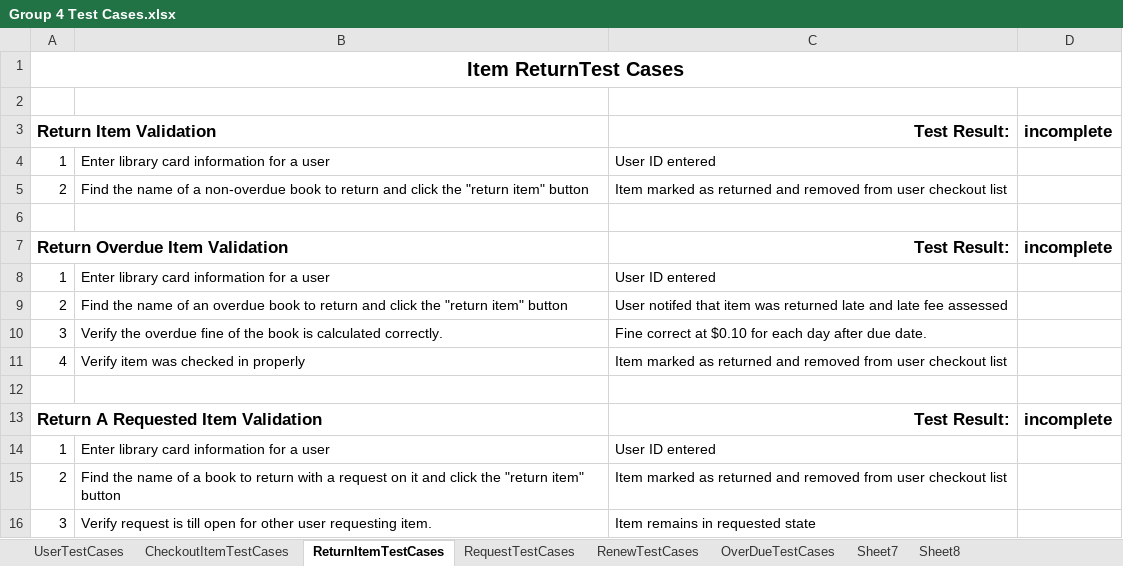
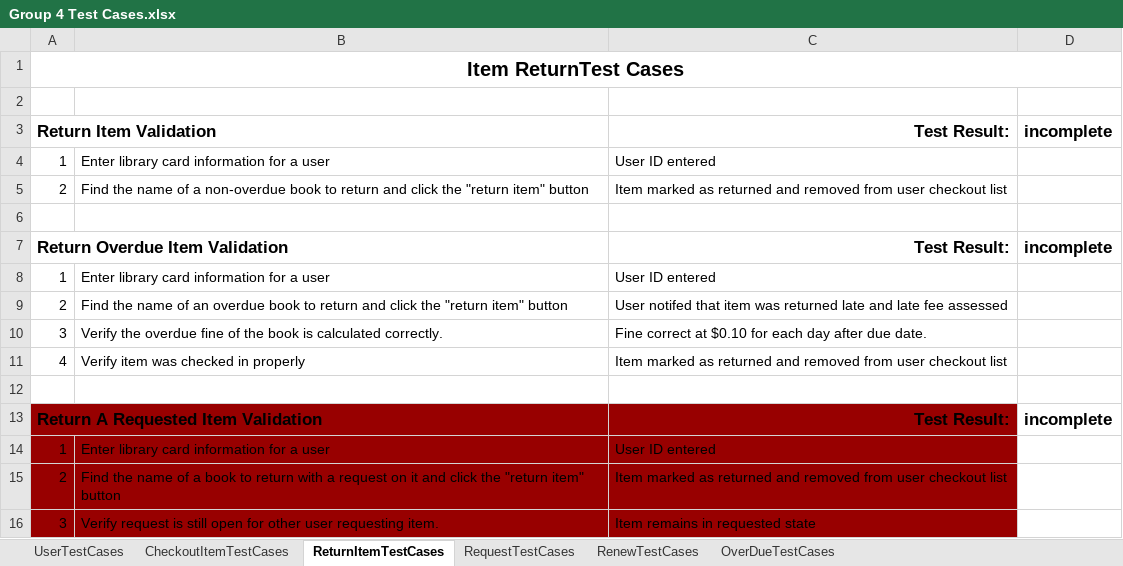
Before and after one commit to CharlieCoxAustin/GroupAssignment2, an Excel workbook: Group 4 Test Cases.xlsx, sheet ReturnItemTestCases, drawn as a sheet; values as stored, in another font and other column widths than the file's, no borders; charts and pictures and conditional formats not drawn; the diff names each change by its address in the sheet, - before the commit and + after, or states it on an @@ line.

```diff
--- a/Group 4 Test Cases.xlsx (sheet ReturnItemTestCases)
+++ b/Group 4 Test Cases.xlsx (sheet ReturnItemTestCases)
-sheet tab: Sheet7
-sheet tab: Sheet8
-A13 fill: none
+A13 fill: #980000
-C13 fill: none
+C13 fill: #980000
-A14:C16 fill: none
+A14:C16 fill: #980000
-B16: …request is till open for…
+B16: …request is still open for…
```
Also changed, not shown: sheet OverDueTestCases, sheet RequestTestCases, sheet CheckoutItemTestCases, sheet RenewTestCases, sheet UserTestCases, charts or pictures.
